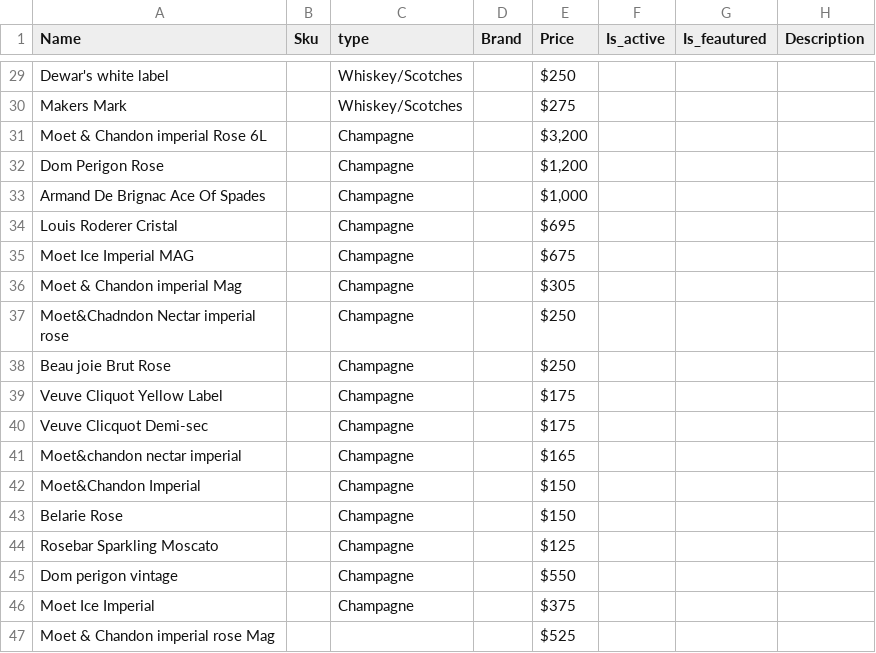
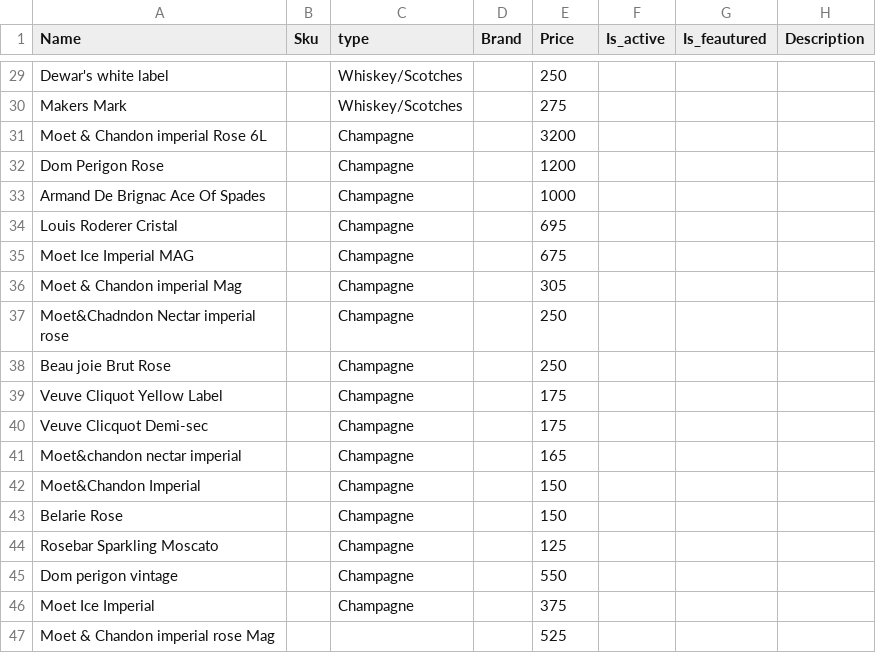
Before and after one commit to adedot/access-only-back-end, a CSV file: data/Products.csv, drawn as a sheet; only a part is shown, gaps mark what is left out; the diff covers the shown part only; the diff names each change by its address in the sheet, - before the commit and + after, or states it on an @@ line.

```diff
--- a/data/Products.csv
+++ b/data/Products.csv
-E29 (Price): $250
+E29 (Price): 250
-E30 (Price): $275
+E30 (Price): 275
-E31 (Price): $3,200
+E31 (Price): 3200
-E32 (Price): $1,200
+E32 (Price): 1200
-E33 (Price): $1,000
+E33 (Price): 1000
-E34 (Price): $695
+E34 (Price): 695
-E35 (Price): $675
+E35 (Price): 675
-E36 (Price): $305
+E36 (Price): 305
-E37:E38 (Price): $250
+E37:E38 (Price): 250
-E39:E40 (Price): $175
+E39:E40 (Price): 175
-E41 (Price): $165
+E41 (Price): 165
-E42:E43 (Price): $150
+E42:E43 (Price): 150
-E44 (Price): $125
+E44 (Price): 125
-E45 (Price): $550
+E45 (Price): 550
-E46 (Price): $375
+E46 (Price): 375
-E47 (Price): $525
+E47 (Price): 525
```
Also changed, not shown: 27 edited cells elsewhere in this file, 11 other files.
